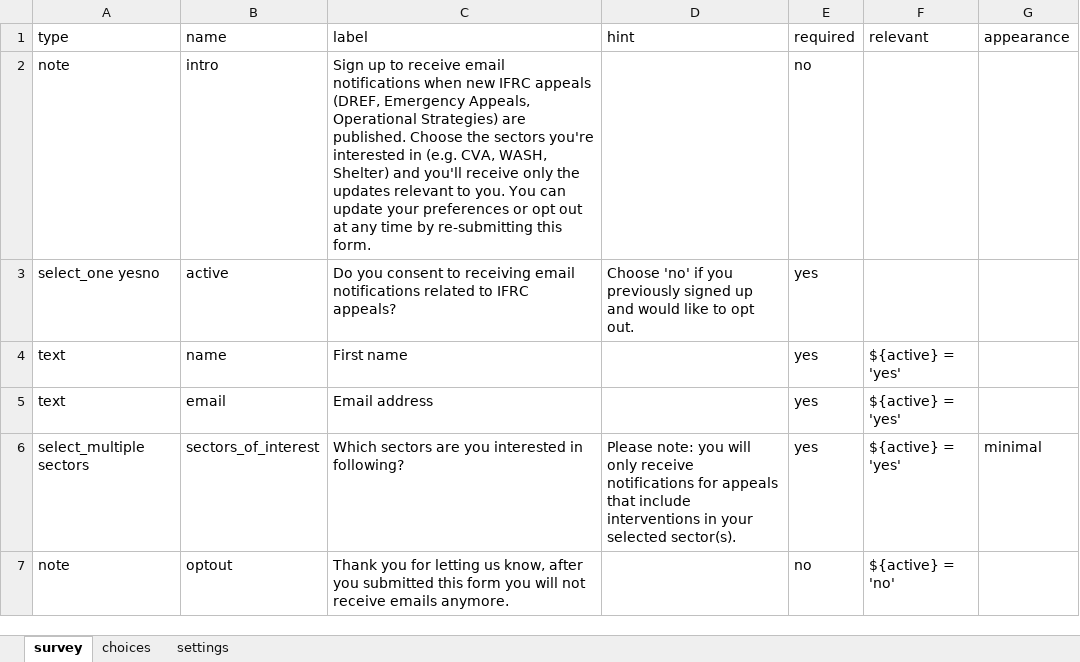
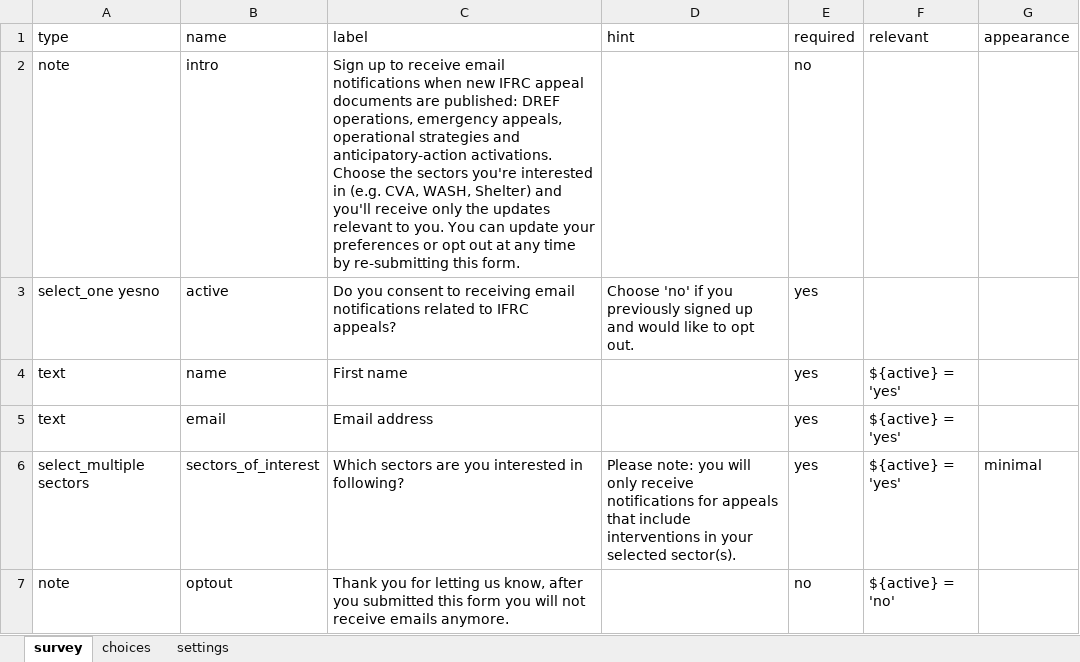
Before and after one commit to rodekruis/appeals-monitor, an Excel workbook: kobo/appeals_monitor_subscription.xlsx, sheet survey, drawn as a sheet; values as stored, in another font and other column widths than the file's, no borders; the diff names each change by its address in the sheet, - before the commit and + after, or states it on an @@ line.

```diff
--- a/kobo/appeals_monitor_subscription.xlsx (sheet survey)
+++ b/kobo/appeals_monitor_subscription.xlsx (sheet survey)
-C2 (label): …new IFRC appeals (DREF, Emergency Appeals, Operational Strategies) are published. Choose the…
+C2 (label): …new IFRC appeal documents are published: DREF operations, emergency appeals, operational strategies and anticipatory-action activations. Choose the…
```
Also changed, not shown: kobo/appeals_monitor_feedback.xlsx, 1 other file.
